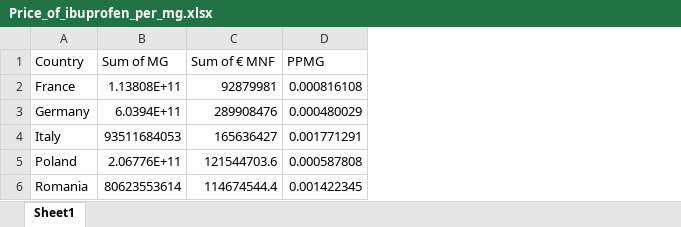
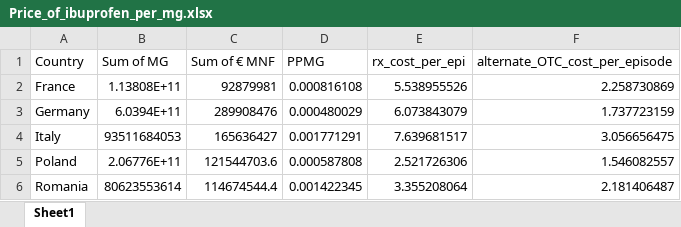
Before and after one commit to lsriram105/HEOR_Estimates_IBU, an Excel workbook: www/Price_of_ibuprofen_per_mg.xlsx, sheet Sheet1, drawn as a sheet; values as stored, in another font and other column widths than the file's, no borders; the diff names each change by its address in the sheet, - before the commit and + after, or states it on an @@ line.

```diff
--- a/www/Price_of_ibuprofen_per_mg.xlsx (sheet Sheet1)
+++ b/www/Price_of_ibuprofen_per_mg.xlsx (sheet Sheet1)
+column E (rx_cost_per_epi), rows 2-6: 5.538955526 | 6.073843079 | 7.639681517 | 2.521726306 | 3.355208064
+column F (alternate_OTC_cost_per_episode), rows 2-6: 2.258730869 | 1.737723159 | 3.056656475 | 1.546082557 | 2.181406487
```
Also changed, not shown: www/Clinic_visit_cost_OEXCD.xlsx, www/Persona_share.xlsx, 9 other files.
